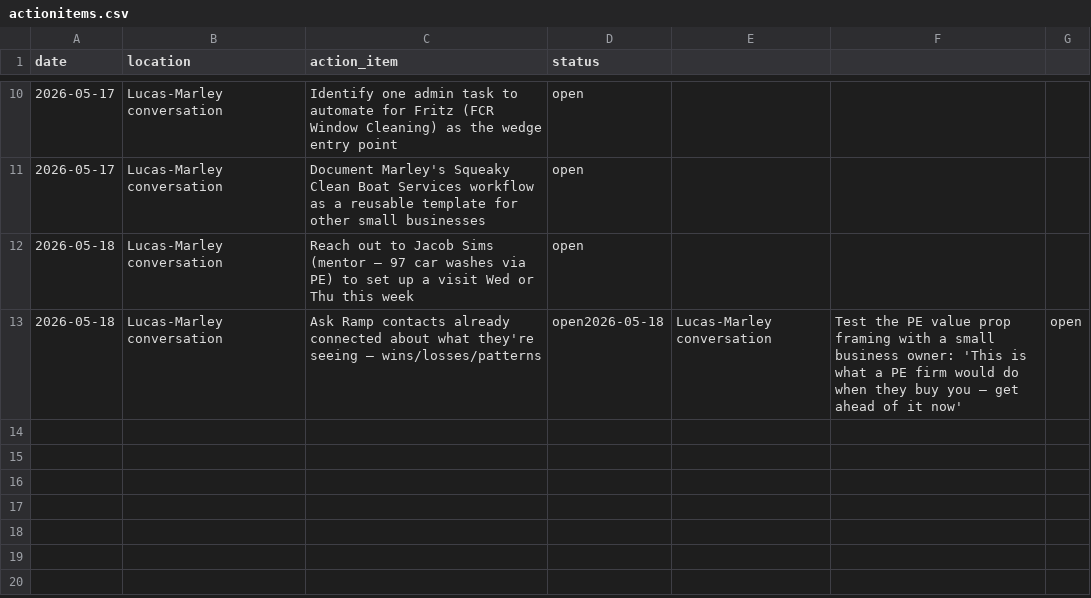
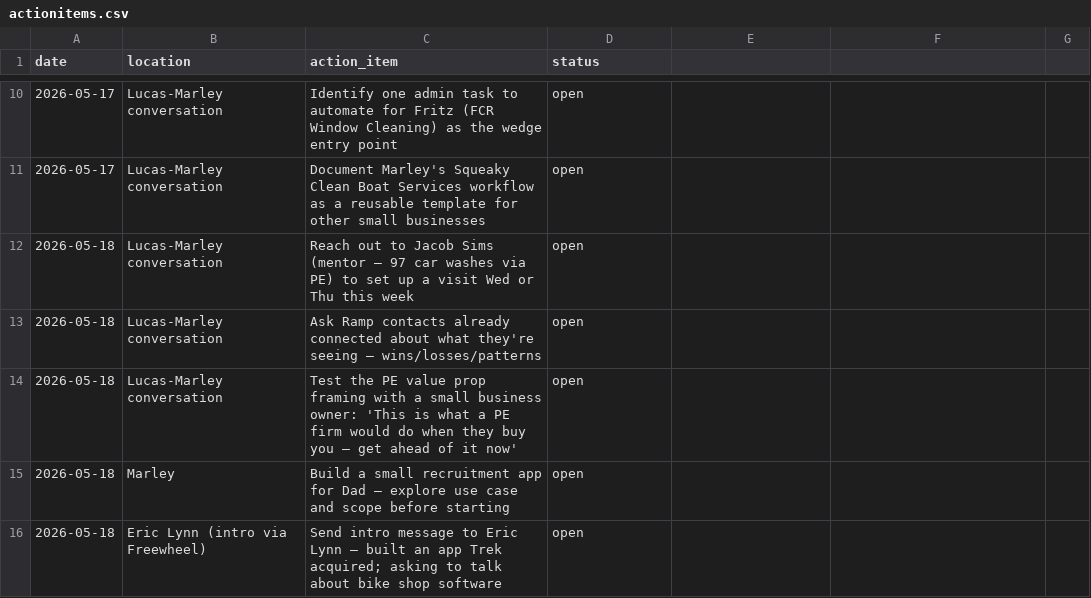
Before and after one commit to MarMar888/themomtest, a CSV file: actionitems.csv, drawn as a sheet; only a part is shown, gaps mark what is left out.

```diff
--- a/actionitems.csv
+++ b/actionitems.csv
@@ -12,2 +12,5 @@ date,location,action_item,status
 2026-05-18,Lucas-Marley conversation,Reach out to Jacob Sims (mentor — 97 car washes via PE) to set up a visit Wed or Thu this week,open
-2026-05-18,Lucas-Marley conversation,Ask Ramp contacts already connected about what they're seeing — wins/losses/patterns,open2026-05-18,Lucas-Marley conversation,"Test the PE value prop framing with a small business owner: 'This is what a PE firm would do when they buy you — get ahead of it now'",open
+2026-05-18,Lucas-Marley conversation,Ask Ramp contacts already connected about what they're seeing — wins/losses/patterns,open
+2026-05-18,Lucas-Marley conversation,"Test the PE value prop framing with a small business owner: 'This is what a PE firm would do when they buy you — get ahead of it now'",open
+2026-05-18,Marley,Build a small recruitment app for Dad — explore use case and scope before starting,open
+2026-05-18,Eric Lynn (intro via Freewheel),Send intro message to Eric Lynn — built an app Trek acquired; asking to talk about bike shop software,open
```
Also changed, not shown: 3 other files.
